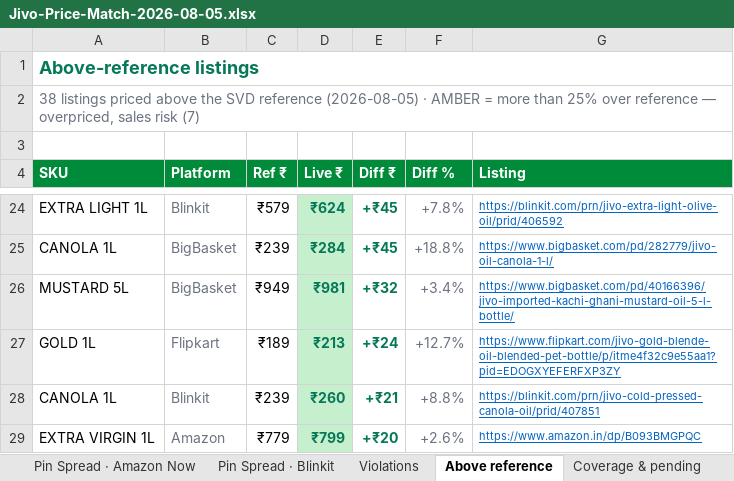
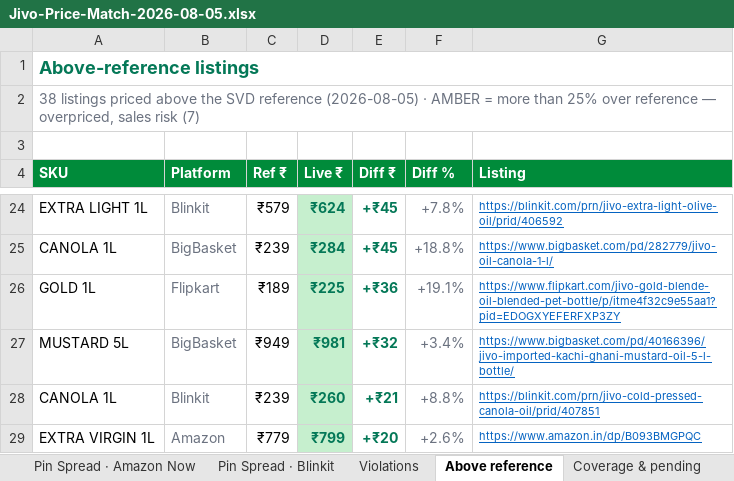
Before and after one commit to daman8271/sending-excel, an Excel workbook: Jivo-Price-Match-2026-08-05.xlsx, sheet Above reference, drawn as a sheet; only a part is shown, gaps mark what is left out; values as stored, in another font and other column widths than the file's, no borders; removed rows and columns are numbered as before the commit, all else as after; the diff names each change by its address in the sheet, - before the commit and + after, or states it on an @@ line.

Commit message:
2026-08-05 — 11 Excel report(s)
Competitor-Price-Watch-AllQcomm-2026-08-05.xlsx,Competitor-Price-Watch-Amazon-Fresh-2026-08-05.xlsx Competitor-Price-Watch-Amazon-Now-2026-08-05.xlsx,Jivo-Amazon-Live-Report-2026-08-05.xlsx Jivo-AmazonFresh-Live-Report-2026-08-05.xlsx,Jivo-BigBasket-Pincode-Report-2026-08-05.xlsx Jivo-Blinkit-Live-Report-2026-08-05.xlsx,Jivo-Blinkit-Not-Listed-Pincodes-2026-08-05.xlsx Jivo-Flipkart-Live-Report-2026-08-05.xlsx,Jivo-Price-Match-2026-08-05.xlsx Jivo-SwiggyInstamart-Live-Report-2026-08-05.xlsx

```diff
--- a/Jivo-Price-Match-2026-08-05.xlsx (sheet Above reference)
+++ b/Jivo-Price-Match-2026-08-05.xlsx (sheet Above reference)
+row 26: GOLD 1L | Flipkart | ₹189 | ₹225 | +₹36 | +19.1% | https://www.flipkart.com/jivo-gold-blende-oil-blended-pet-bottle/p/itme4f32c9e55aa1?pid=EDOGXYEFERFXP3ZY
-row 27: GOLD 1L | Flipkart | ₹189 | ₹213 | +₹24 | +12.7% | https://www.flipkart.com/jivo-gold-blende-oil-blended-pet-bottle/p/itme4f32c9e55aa1?pid=EDOGXYEFERFXP3ZY
```
Also changed, not shown: sheet Amazon Core PM Check, sheet Matrix, 3 other files.
